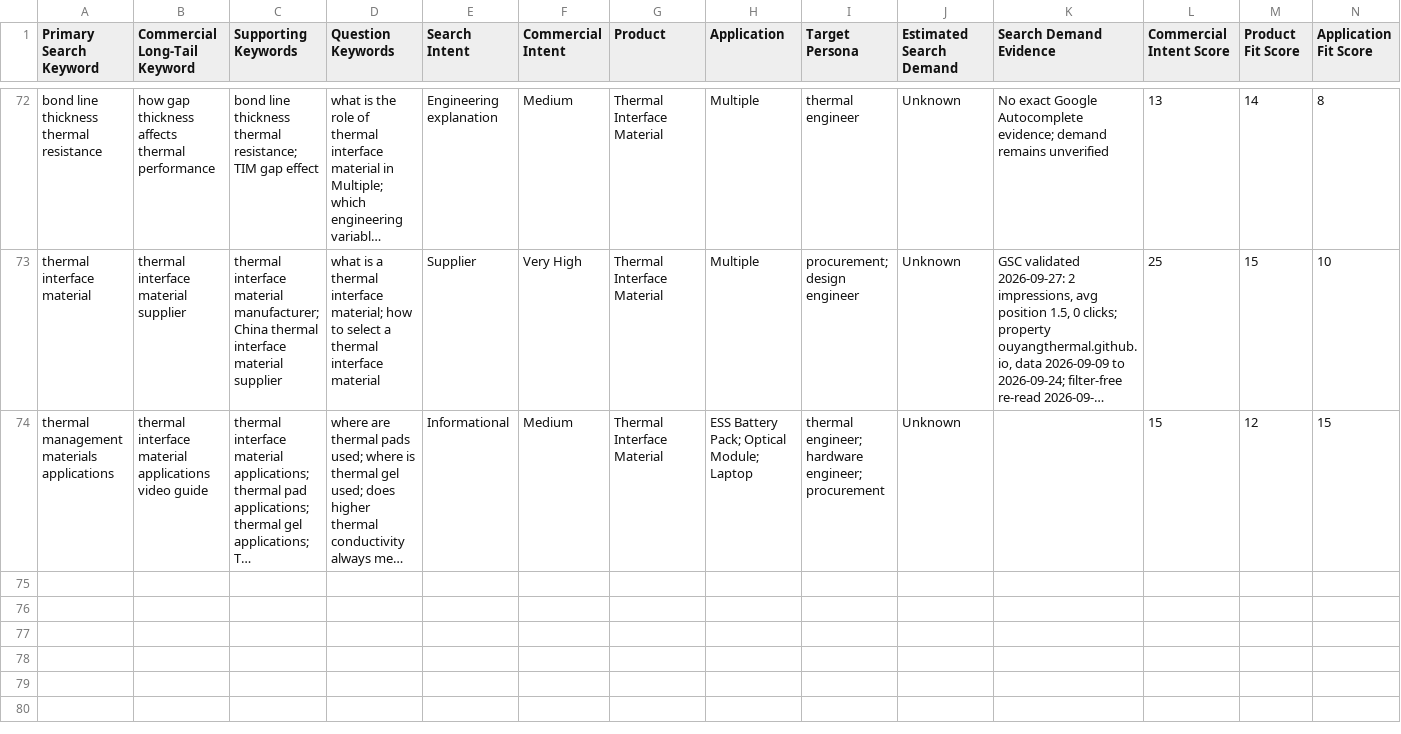
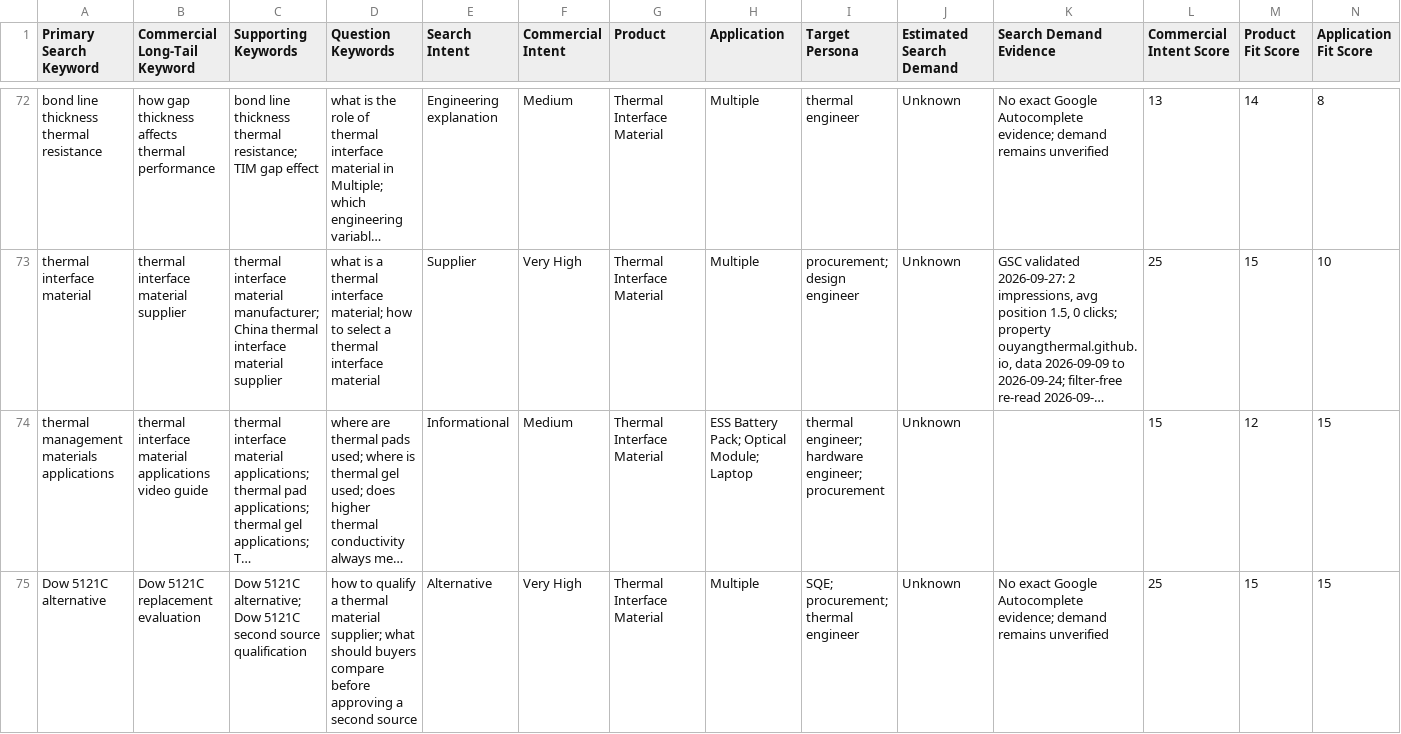
Before and after one commit to OuYangThermal/OuYangThermal.github.io, a CSV file: data/keyword-map.csv, drawn as a sheet; only a part is shown, gaps mark what is left out; long unchanged cells end in …; rows hold the shown columns only; the diff names each change by its address in the sheet, - before the commit and + after, or states it on an @@ line.

Commit message:
GEO Phase II: add Dow 5121C alternative evaluation page + keyword map sync

```diff
--- a/data/keyword-map.csv
+++ b/data/keyword-map.csv
+row 75: Dow 5121C alternative | Dow 5121C replacement evaluation | Dow 5121C alternative; Dow 5121C second source qualification | how to qualify a thermal material supplier; what should buyers compare before approving a second source | Alternative | Very High | Thermal Interface Material | Multiple | SQE; procurement; thermal engineer | Unknown | No exact Google Autocomplete evidence; demand remains unverified | 25 | 15 | 15
```
Also changed, not shown: 4 other files.
